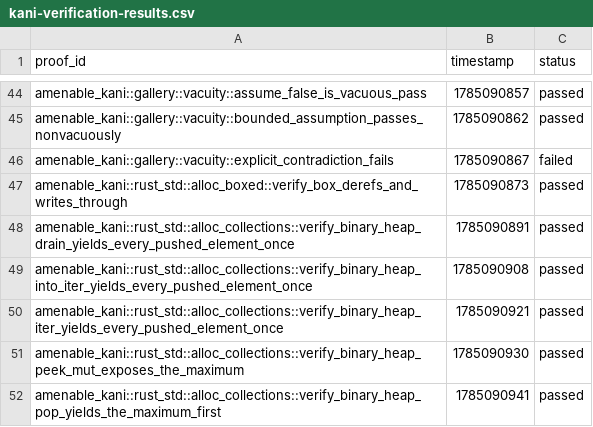
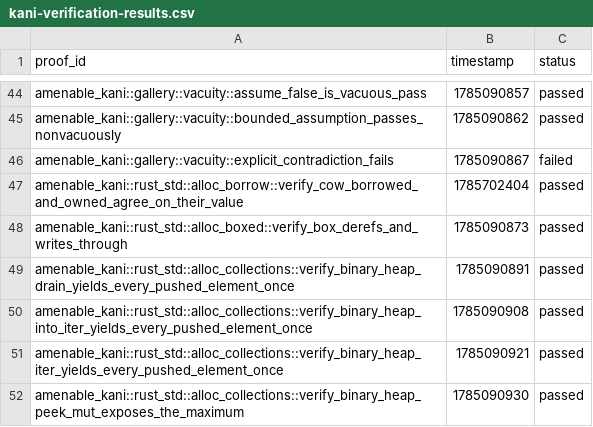
Before and after one commit to crumplecup/amenable, a CSV file: artifacts/kani-verification-results.csv, drawn as a sheet; only a part is shown, gaps mark what is left out; the shorter side is filled out with more unchanged rows; the diff names each change by its address in the sheet, - before the commit and + after, or states it on an @@ line.

```diff
--- a/artifacts/kani-verification-results.csv
+++ b/artifacts/kani-verification-results.csv
+row 47: amenable_kani::rust_std::alloc_borrow::verify_cow_borrowed_and_owned_agree_on_their_value | 1785702404 | passed
```
Also changed, not shown: 3 other files.
